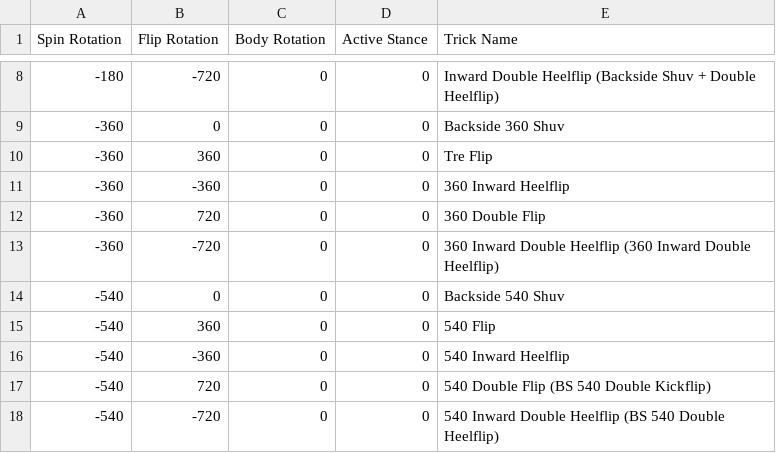
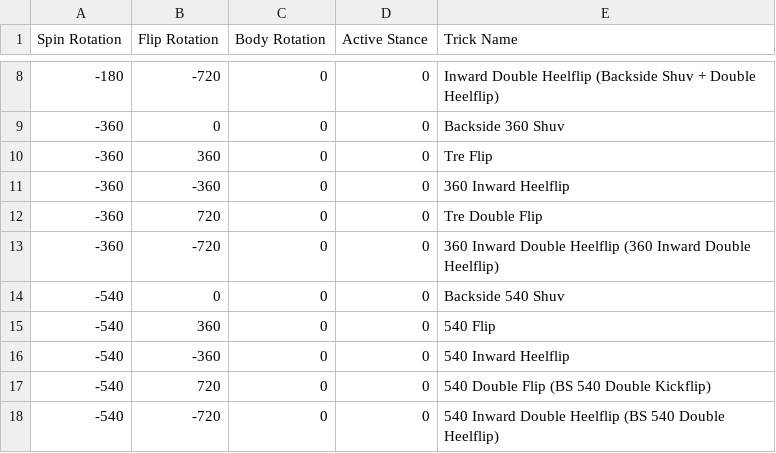
Before and after one commit to NathanReeves/flip-trick-visualizer, a CSV file: trick_names.csv, drawn as a sheet; only a part is shown, gaps mark what is left out; the diff covers the shown part only.

```diff
--- a/trick_names.csv
+++ b/trick_names.csv
@@ -11,3 +11,3 @@ Spin Rotation,Flip Rotation,Body Rotation,Active Stance,Trick Name
 -360,-360,0,0,360 Inward Heelflip
--360,720,0,0,360 Double Flip
+-360,720,0,0,Tre Double Flip
 -360,-720,0,0,360 Inward Double Heelflip (360 Inward Double Heelflip)
```
Also changed, not shown: 2 added rows and 10 edited cells elsewhere in this file.
